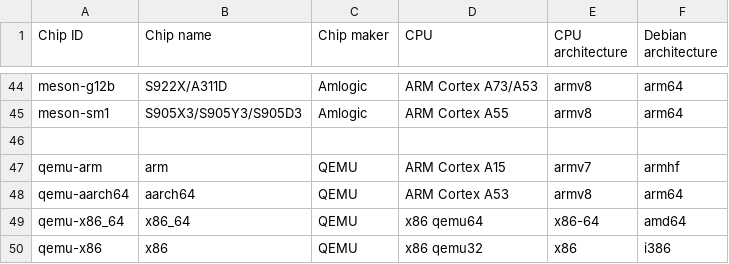
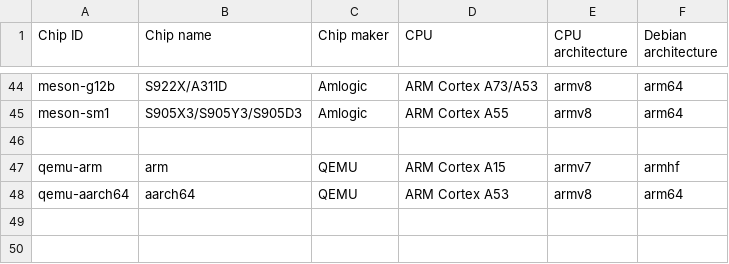
Before and after one commit to johang/sd-card-images, a CSV file: chips.csv, drawn as a sheet; only a part is shown, gaps mark what is left out; the diff names each change by its address in the sheet, - before the commit and + after, or states it on an @@ line.

```diff
--- a/chips.csv
+++ b/chips.csv
-row 49: qemu-x86_64 | x86_64 | QEMU | x86 qemu64 | x86-64 | amd64
-row 50: qemu-x86 | x86 | QEMU | x86 qemu32 | x86 | i386
```
Also changed, not shown: boards.csv.
